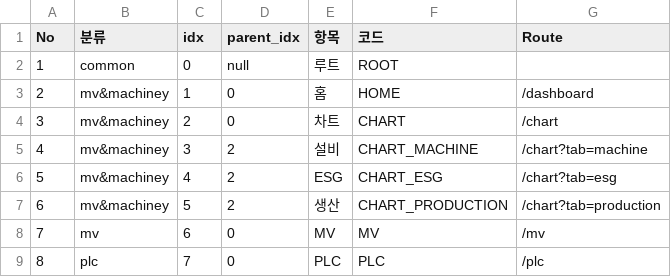
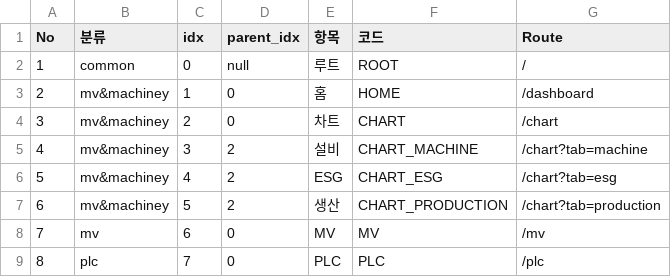
Before and after one commit to Kyeongrok/menu-utility, a CSV file: menu.csv, drawn as a sheet; only a part is shown.

```diff
--- a/menu.csv
+++ b/menu.csv
@@ -1,3 +1,3 @@
 No,분류,idx,parent_idx,항목,코드,Route
-1,common,0,null,루트,ROOT,
+1,common,0,null,루트,ROOT,/
 2,mv&machiney,1,0,홈,HOME,/dashboard
```
Also changed, not shown: 3 other files.
